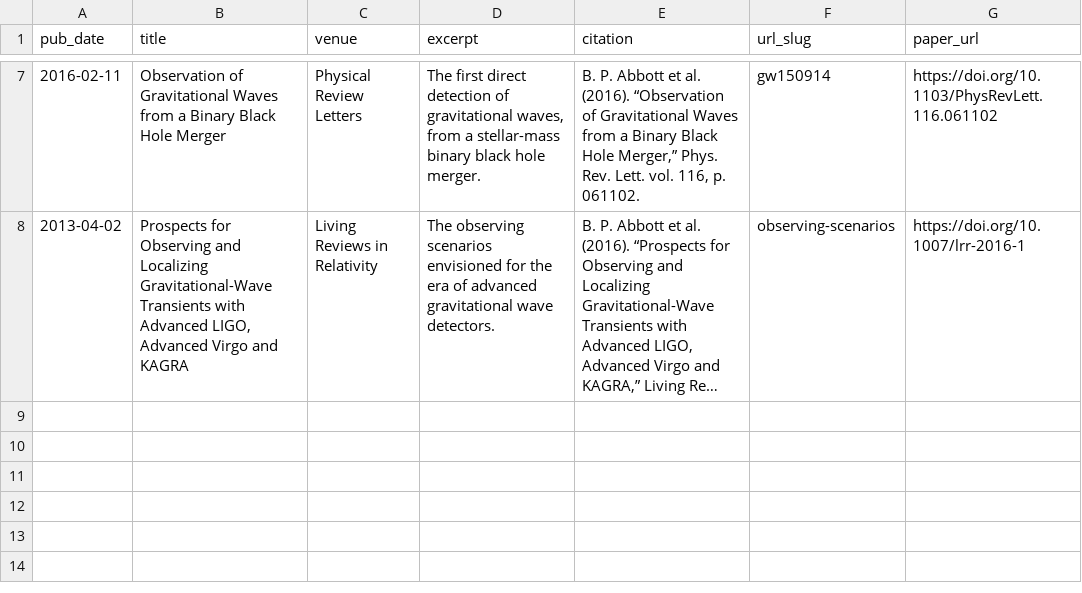
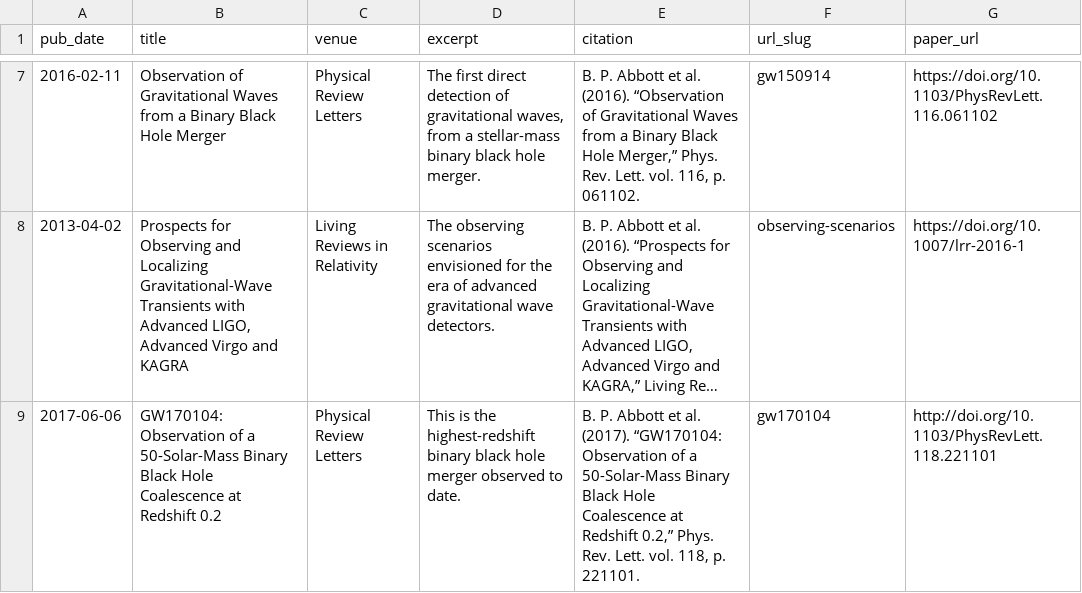
Before and after one commit to alurban/academicpages.github.io, a TSV file: markdown_generator/publications.tsv, drawn as a sheet; only a part is shown, gaps mark what is left out; long unchanged cells end in …; the diff names each change by its address in the sheet, - before the commit and + after, or states it on an @@ line.

```diff
--- a/markdown_generator/publications.tsv
+++ b/markdown_generator/publications.tsv
+row 9: 2017-06-06 | GW170104: Observation of a 50-Solar-Mass Binary Black Hole Coalescence at Redshift 0.2 | Physical Review Letters | This is the highest-redshift binary black hole merger observed to date. | B. P. Abbott et al. (2017). “GW170104: Observation of a 50-Solar-Mass Binary Black Hole Coalescence at Redshift 0.2,” Phys. Rev. Lett. vol. 118, p. 221101. | gw170104 | http://doi.org/10.1103/PhysRevLett.118.221101
```
Also changed, not shown: 1 other file.
